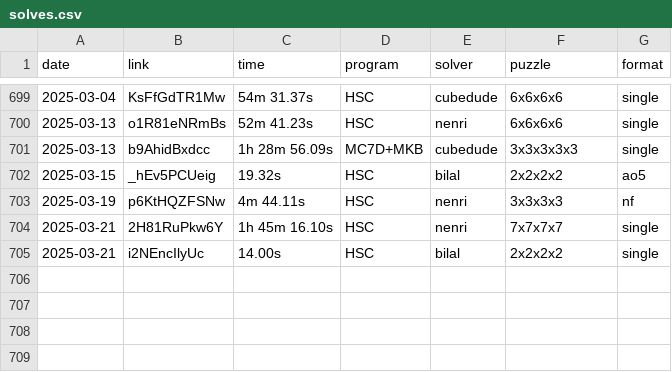
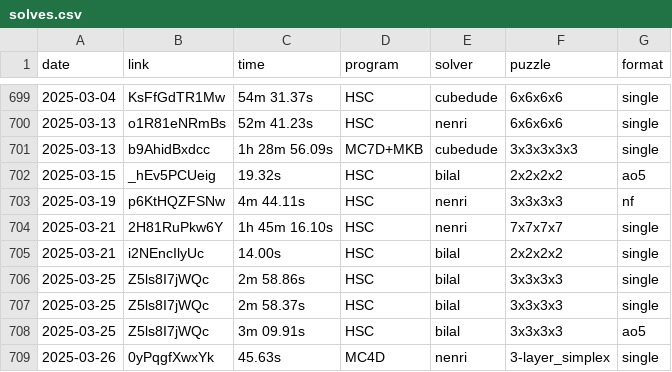
Before and after one commit to Hypercubers/hypercubing.xyz, a CSV file: leaderboards/solves.csv, drawn as a sheet; only a part is shown, gaps mark what is left out.

Commit message:
Verify bilal 3^4 singles and ao5 and nenri simplex

```diff
--- a/leaderboards/solves.csv
+++ b/leaderboards/solves.csv
@@ -705 +705,5 @@ date,       link,                  time, program,   solver,             puzzle,
 2025-03-21, i2NEncIlyUc,          14.00s, HSC,      bilal,              2x2x2x2, single
+2025-03-25, Z5ls8I7jWQc,       2m 58.86s, HSC,      bilal,              3x3x3x3, single
+2025-03-25, Z5ls8I7jWQc,       2m 58.37s, HSC,      bilal,              3x3x3x3, single
+2025-03-25, Z5ls8I7jWQc,       3m 09.91s, HSC,      bilal,              3x3x3x3, ao5
+2025-03-26, 0yPqgfXwxYk,          45.63s, MC4D,     nenri,              3-layer_simplex, single
```
